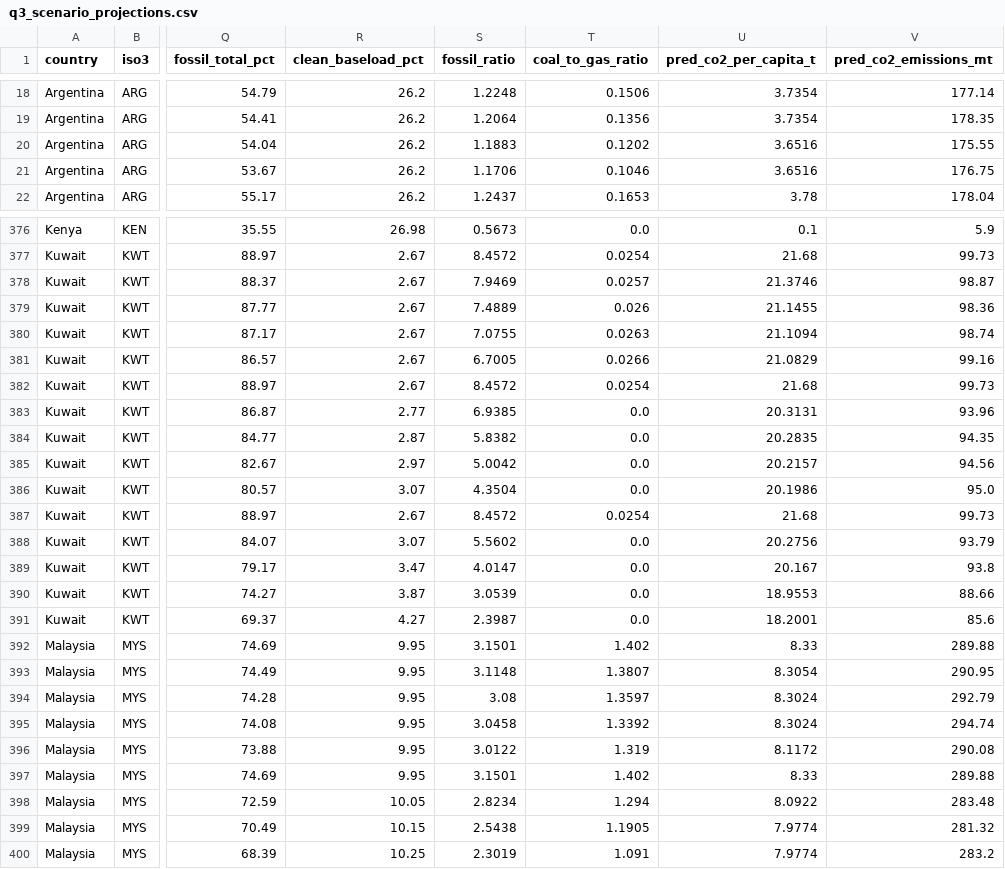
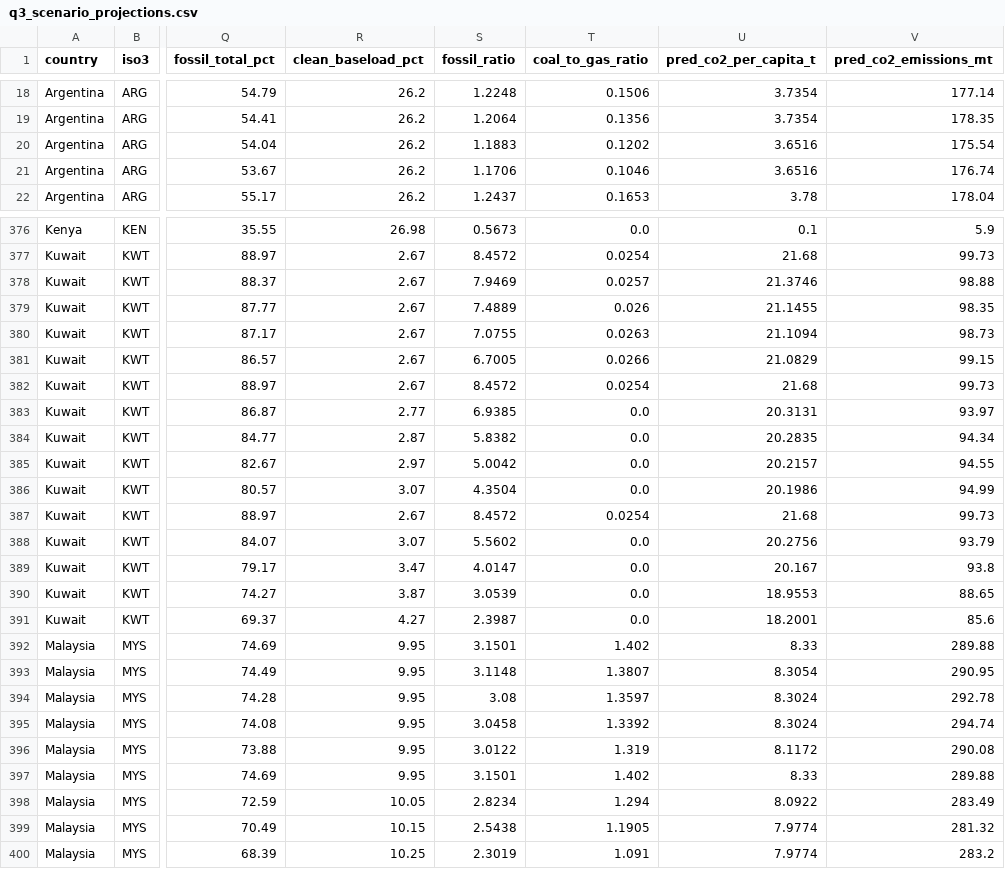
Before and after one commit to praveen-madawalage/nexora-final-challenge, a CSV file: data/outputs/q3_scenario_projections.csv, drawn as a sheet; only a part is shown, gaps mark what is left out; the diff covers the shown part only; the diff names each change by its address in the sheet, - before the commit and + after, or states it on an @@ line.

```diff
--- a/data/outputs/q3_scenario_projections.csv
+++ b/data/outputs/q3_scenario_projections.csv
-V20 (pred_co2_emissions_mt): 175.55
+V20 (pred_co2_emissions_mt): 175.54
-V21 (pred_co2_emissions_mt): 176.75
+V21 (pred_co2_emissions_mt): 176.74
-V378 (pred_co2_emissions_mt): 98.87
+V378 (pred_co2_emissions_mt): 98.88
-V379 (pred_co2_emissions_mt): 98.36
+V379 (pred_co2_emissions_mt): 98.35
-V380 (pred_co2_emissions_mt): 98.74
+V380 (pred_co2_emissions_mt): 98.73
-V381 (pred_co2_emissions_mt): 99.16
+V381 (pred_co2_emissions_mt): 99.15
-V383 (pred_co2_emissions_mt): 93.96
+V383 (pred_co2_emissions_mt): 93.97
-V384 (pred_co2_emissions_mt): 94.35
+V384 (pred_co2_emissions_mt): 94.34
-V385 (pred_co2_emissions_mt): 94.56
+V385 (pred_co2_emissions_mt): 94.55
-V386 (pred_co2_emissions_mt): 95.0
+V386 (pred_co2_emissions_mt): 94.99
-V390 (pred_co2_emissions_mt): 88.66
+V390 (pred_co2_emissions_mt): 88.65
-V394 (pred_co2_emissions_mt): 292.79
+V394 (pred_co2_emissions_mt): 292.78
-V398 (pred_co2_emissions_mt): 283.48
+V398 (pred_co2_emissions_mt): 283.49
```
Also changed, not shown: 182 edited cells elsewhere in this file.
